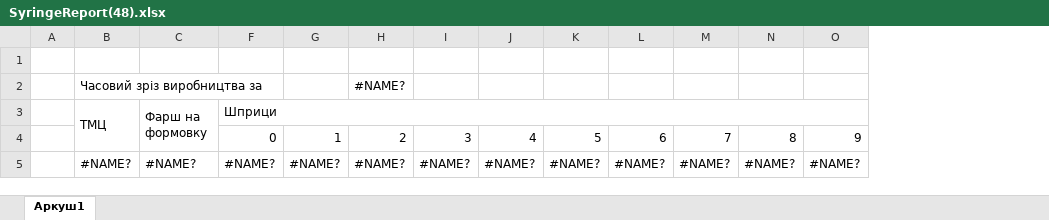
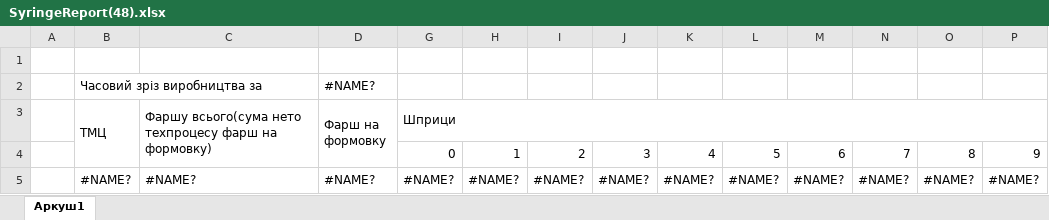
Before and after one commit to sp75/SP-Sklad, an Excel workbook: SP_Sklad/TempLate/SyringeReport(48).xlsx, sheet Аркуш1, drawn as a sheet; only a part is shown; values as stored, in another font and other column widths than the file's, no cell formats; removed rows and columns are numbered as before the commit, all else as after; rows hold the shown columns only; the diff names each change by its address in the sheet, - before the commit and + after, or states it on an @@ line.

```diff
--- a/SP_Sklad/TempLate/SyringeReport(48).xlsx (sheet Аркуш1)
+++ b/SP_Sklad/TempLate/SyringeReport(48).xlsx (sheet Аркуш1)
+column C, rows 3-5: Фаршу всього(сума нето техпроцесу фарш на формовку) |  | #NAME?
-row 2:  | Часовий зріз виробництва за |  |  |  | #NAME?
+row 2:  | Часовий зріз виробництва за |  | #NAME?
```
Also changed, not shown: cell formats, formulas that keep their value, 12 other files.
